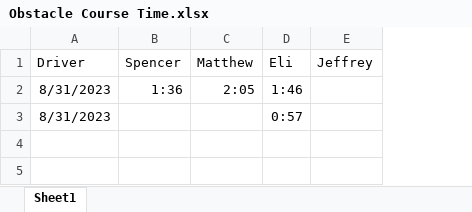
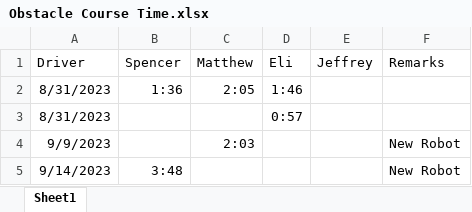
Before and after one commit to chongwen20110901/SeaPerch-2023-2024, an Excel workbook: Obstacle Course Time.xlsx, sheet Sheet1, drawn as a sheet; values as stored, in another font and other column widths than the file's, no borders; the diff names each change by its address in the sheet, - before the commit and + after, or states it on an @@ line.

```diff
--- a/Obstacle Course Time.xlsx (sheet Sheet1)
+++ b/Obstacle Course Time.xlsx (sheet Sheet1)
+column F (Remarks), empty
+row 4: 9/9/2023 |  | 2:03 |  |  | New Robot
+row 5: 9/14/2023 | 3:48 |  |  |  | New Robot
```
Also changed, not shown: 9 other files.
